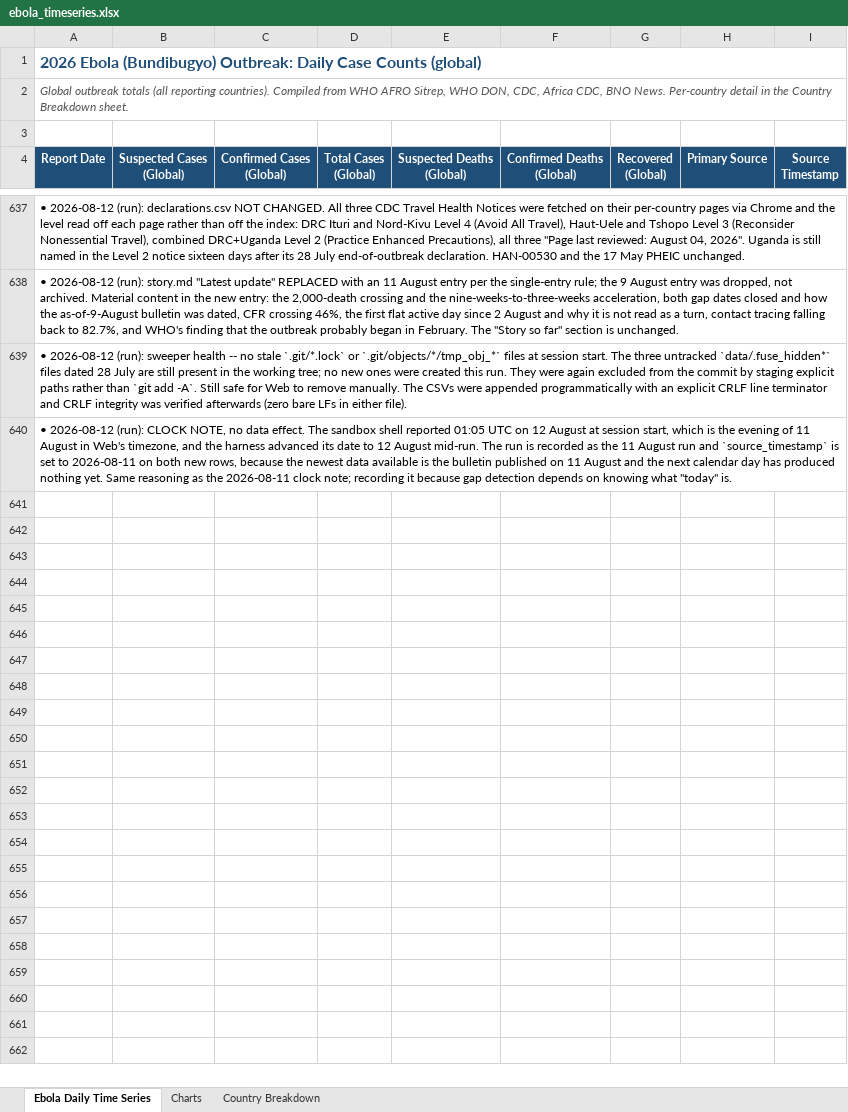
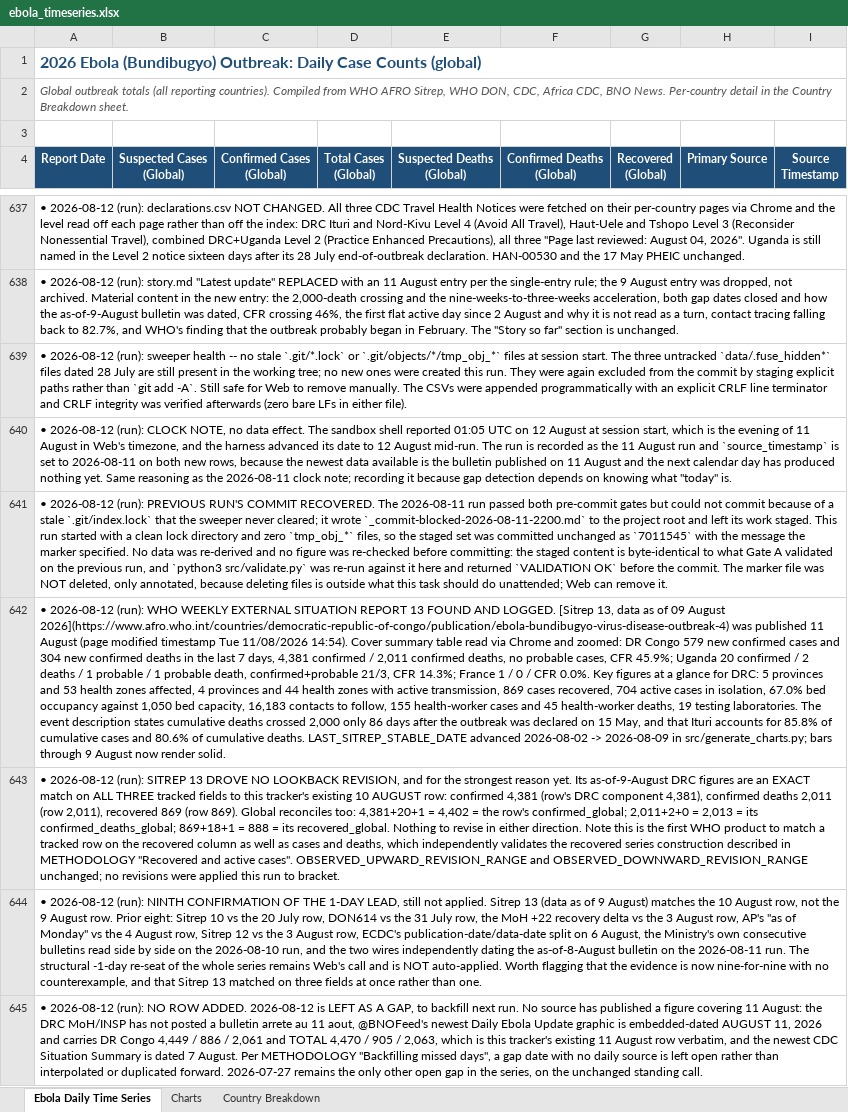
Before and after one commit to webbegole/ebola-bundibugyo-tracker-2026, an Excel workbook: outputs/ebola_timeseries.xlsx, sheet Ebola Daily Time Series, drawn as a sheet; only a part is shown, gaps mark what is left out; values as stored, in another font and other column widths than the file's, no borders; the diff covers the shown part only; the diff names each change by its address in the sheet, - before the commit and + after, or states it on an @@ line.

Commit message:
Daily update 2026-08-12: WHO Sitrep 13 published, matches 10 August row on all three fields; stable boundary to 9 Aug

```diff
--- a/outputs/ebola_timeseries.xlsx (sheet Ebola Daily Time Series)
+++ b/outputs/ebola_timeseries.xlsx (sheet Ebola Daily Time Series)
+row 641: • 2026-08-12 (run): PREVIOUS RUN'S COMMIT RECOVERED. The 2026-08-11 run passed both pre-commit gates but could not commit because of a stale `.git/index.lock` that the sweeper never cleared; it wrote `_commit-blocked-2026-08-11-2200.md` to the project root and left its work staged. This run started with a clean lock directory and zero `tmp_obj_*` files, so the staged set was committed unchanged as `7011545` with the message the marker specified. No data was re-derived and no figure was re-checked before committing: the staged content is byte-identical to what Gate A validated on the previous run, and `python3 src/validate.py` was re-run against it here and returned `VALIDATION OK` before the commit. The marker file was NOT deleted, only annotated, because deleting files is outside what this task should do unattended; Web can remove it.
+row 642: • 2026-08-12 (run): WHO WEEKLY EXTERNAL SITUATION REPORT 13 FOUND AND LOGGED. [Sitrep 13, data as of 09 August 2026](https://www.afro.who.int/countries/democratic-republic-of-congo/publication/ebola-bundibugyo-virus-disease-outbreak-4) was published 11 August (page modified timestamp Tue 11/08/2026 14:54). Cover summary table read via Chrome and zoomed: DR Congo 579 new confirmed cases and 304 new confirmed deaths in the last 7 days, 4,381 confirmed / 2,011 confirmed deaths, no probable cases, CFR 45.9%; Uganda 20 confirmed / 2 deaths / 1 probable / 1 probable death, confirmed+probable 21/3, CFR 14.3%; France 1 / 0 / CFR 0.0%. Key figures at a glance for DRC: 5 provinces and 53 health zones affected, 4 provinces and 44 health zones with active transmission, 869 cases recovered, 704 active cases in isolation, 67.0% bed occupancy against 1,050 bed capacity, 16,183 contacts to follow, 155 health-worker cases and 45 health-worker deaths, 19 testing laboratories. The event description states cumulative deaths crossed 2,000 only 86 days after the outbreak was declared on 15 May, and that Ituri accounts for 85.8% of cumulative cases and 80.6% of cumulative deaths. LAST_SITREP_STABLE_DATE advanced 2026-08-02 -> 2026-08-09 in src/generate_charts.py; bars through 9 August now render solid.
+row 643: • 2026-08-12 (run): SITREP 13 DROVE NO LOOKBACK REVISION, and for the strongest reason yet. Its as-of-9-August DRC figures are an EXACT match on ALL THREE tracked fields to this tracker's existing 10 AUGUST row: confirmed 4,381 (row's DRC component 4,381), confirmed deaths 2,011 (row 2,011), recovered 869 (row 869). Global reconciles too: 4,381+20+1 = 4,402 = the row's confirmed_global; 2,011+2+0 = 2,013 = its confirmed_deaths_global; 869+18+1 = 888 = its recovered_global. Nothing to revise in either direction. Note this is the first WHO product to match a tracked row on the recovered column as well as cases and deaths, which independently validates the recovered series construction described in METHODOLOGY "Recovered and active cases". OBSERVED_UPWARD_REVISION_RANGE and OBSERVED_DOWNWARD_REVISION_RANGE unchanged; no revisions were applied this run to bracket.
+row 644: • 2026-08-12 (run): NINTH CONFIRMATION OF THE 1-DAY LEAD, still not applied. Sitrep 13 (data as of 9 August) matches the 10 August row, not the 9 August row. Prior eight: Sitrep 10 vs the 20 July row, DON614 vs the 31 July row, the MoH +22 recovery delta vs the 3 August row, AP's "as of Monday" vs the 4 August row, Sitrep 12 vs the 3 August row, ECDC's publication-date/data-date split on 6 August, the Ministry's own consecutive bulletins read side by side on the 2026-08-10 run, and the two wires independently dating the as-of-8-August bulletin on the 2026-08-11 run. The structural -1-day re-seat of the whole series remains Web's call and is NOT auto-applied. Worth flagging that the evidence is now nine-for-nine with no counterexample, and that Sitrep 13 matched on three fields at once rather than one.
+row 645: • 2026-08-12 (run): NO ROW ADDED. 2026-08-12 is LEFT AS A GAP, to backfill next run. No source has published a figure covering 11 August: the DRC MoH/INSP has not posted a bulletin arrete au 11 aout, @BNOFeed's newest Daily Ebola Update graphic is embedded-dated AUGUST 11, 2026 and carries DR Congo 4,449 / 886 / 2,061 and TOTAL 4,470 / 905 / 2,063, which is this tracker's existing 11 August row verbatim, and the newest CDC Situation Summary is dated 7 August. Per METHODOLOGY "Backfilling missed days", a gap date with no daily source is left open rather than interpolated or duplicated forward. 2026-07-27 remains the only other open gap in the series, on the unchanged standing call.
```
Also changed, not shown: 4 added rows elsewhere in this sheet, 11 other files.
